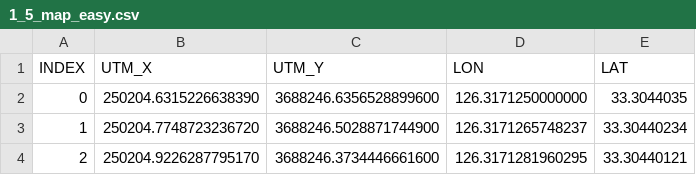
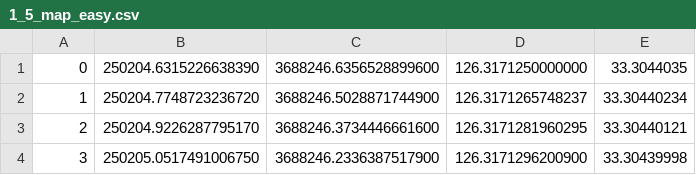
Before and after one commit to HongJungi01/HI-RACE-2026, a CSV file: platform_1_5/ExperimentModules/MakeRDDF/1_5_map/1_5_map_easy.csv, drawn as a sheet; only a part is shown; the shorter side is filled out with more unchanged rows.

```diff
--- a/platform_1_5/ExperimentModules/MakeRDDF/1_5_map/1_5_map_easy.csv
+++ b/platform_1_5/ExperimentModules/MakeRDDF/1_5_map/1_5_map_easy.csv
@@ -1,2 +1 @@
-INDEX,UTM_X,UTM_Y,LON,LAT
 0,250204.6315226638390,3688246.6356528899600,126.3171250000000,33.3044035
```
Also changed, not shown: platform_1_5/ExperimentModules/MakeRDDF/1_5_map/1_5_map_middle.csv, platform_1_5/ExperimentModules/MakeRDDF/1_5_map/1_5_map_middle2.csv, 27 other files.
